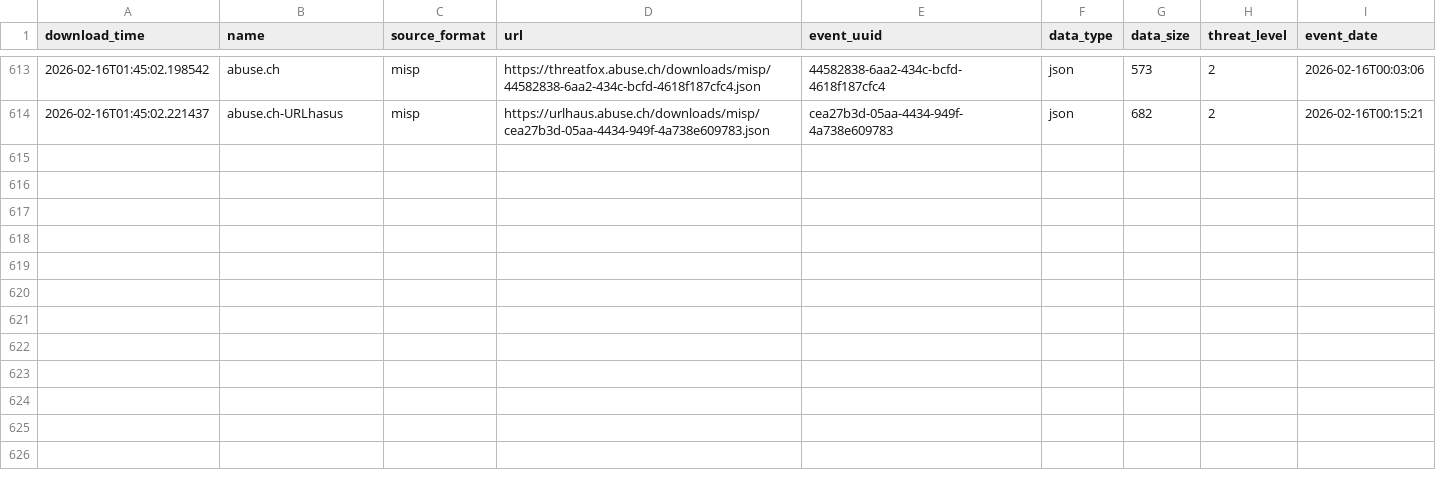
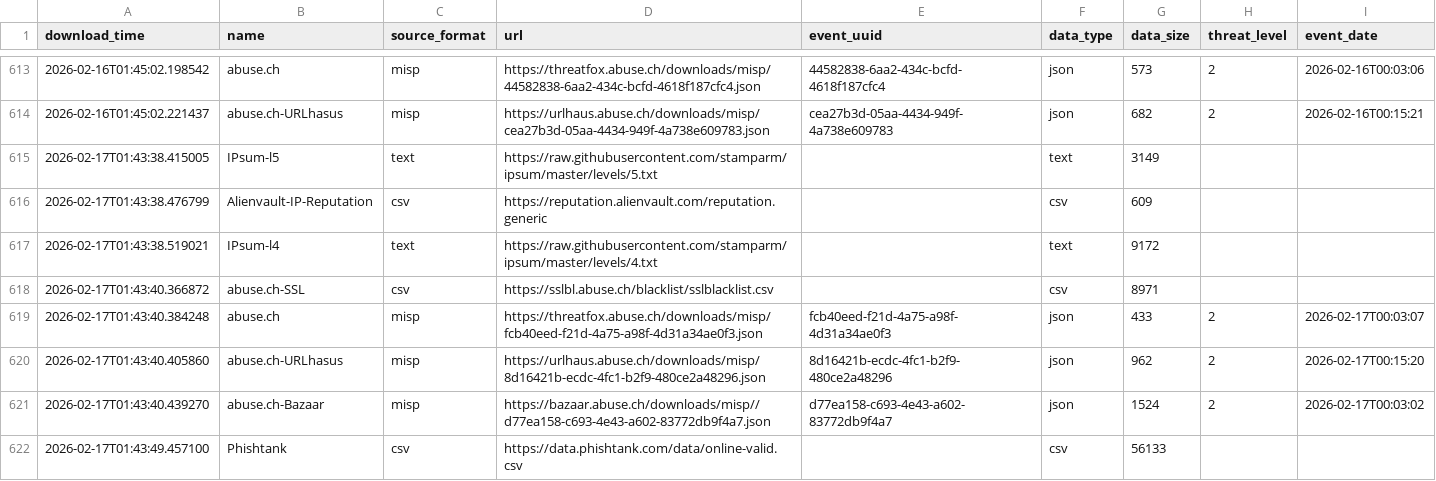
Before and after one commit to smart-sec/FinalThreatFeed, a CSV file: output/describe_file.csv, drawn as a sheet; only a part is shown, gaps mark what is left out; the diff names each change by its address in the sheet, - before the commit and + after, or states it on an @@ line.

```diff
--- a/output/describe_file.csv
+++ b/output/describe_file.csv
+row 615: 2026-02-17T01:43:38.415005 | IPsum-l5 | text | https://raw.githubusercontent.com/stamparm/ipsum/master/levels/5.txt |  | text | 3149
+row 616: 2026-02-17T01:43:38.476799 | Alienvault-IP-Reputation | csv | https://reputation.alienvault.com/reputation.generic |  | csv | 609
+row 617: 2026-02-17T01:43:38.519021 | IPsum-l4 | text | https://raw.githubusercontent.com/stamparm/ipsum/master/levels/4.txt |  | text | 9172
+row 618: 2026-02-17T01:43:40.366872 | abuse.ch-SSL | csv | https://sslbl.abuse.ch/blacklist/sslblacklist.csv |  | csv | 8971
+row 619: 2026-02-17T01:43:40.384248 | abuse.ch | misp | https://threatfox.abuse.ch/downloads/misp/fcb40eed-f21d-4a75-a98f-4d31a34ae0f3.json | fcb40eed-f21d-4a75-a98f-4d31a34ae0f3 | json | 433 | 2 | 2026-02-17T00:03:07
+row 620: 2026-02-17T01:43:40.405860 | abuse.ch-URLhasus | misp | https://urlhaus.abuse.ch/downloads/misp/8d16421b-ecdc-4fc1-b2f9-480ce2a48296.json | 8d16421b-ecdc-4fc1-b2f9-480ce2a48296 | json | 962 | 2 | 2026-02-17T00:15:20
+row 621: 2026-02-17T01:43:40.439270 | abuse.ch-Bazaar | misp | https://bazaar.abuse.ch/downloads/misp//d77ea158-c693-4e43-a602-83772db9f4a7.json | d77ea158-c693-4e43-a602-83772db9f4a7 | json | 1524 | 2 | 2026-02-17T00:03:02
+row 622: 2026-02-17T01:43:49.457100 | Phishtank | csv | https://data.phishtank.com/data/online-valid.csv |  | csv | 56133
```
Also changed, not shown: 1 other file.
